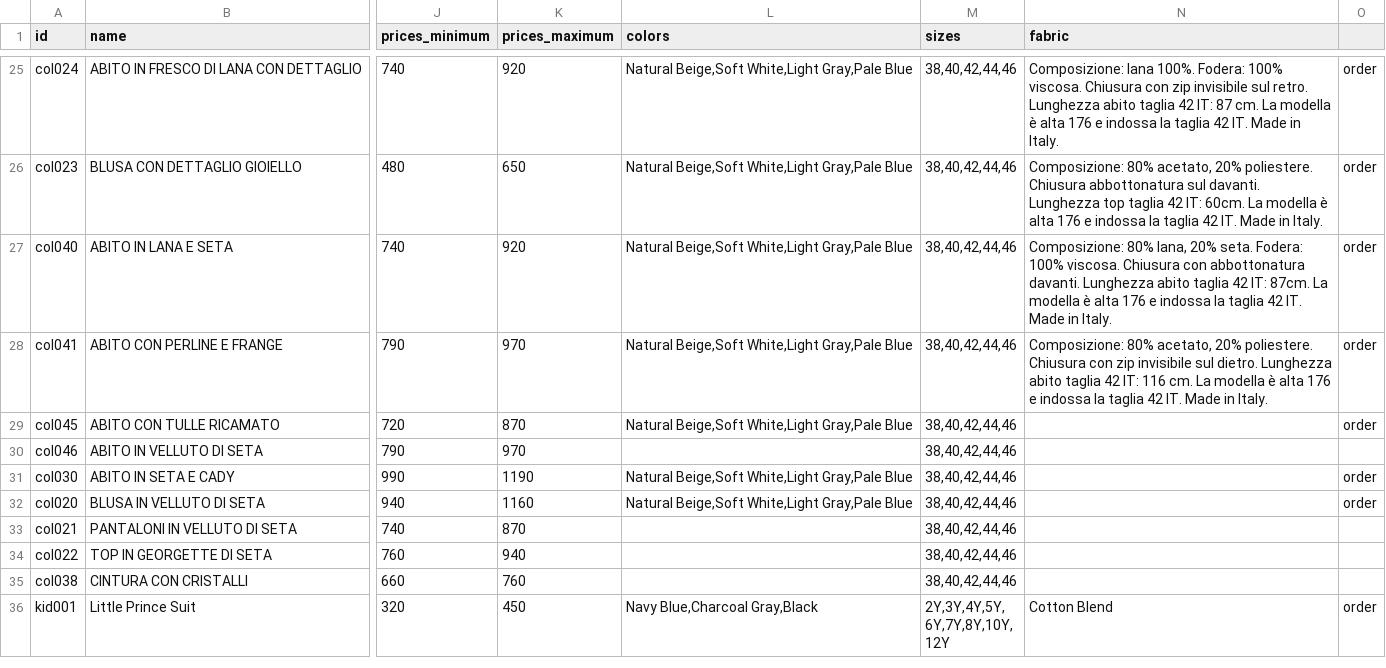
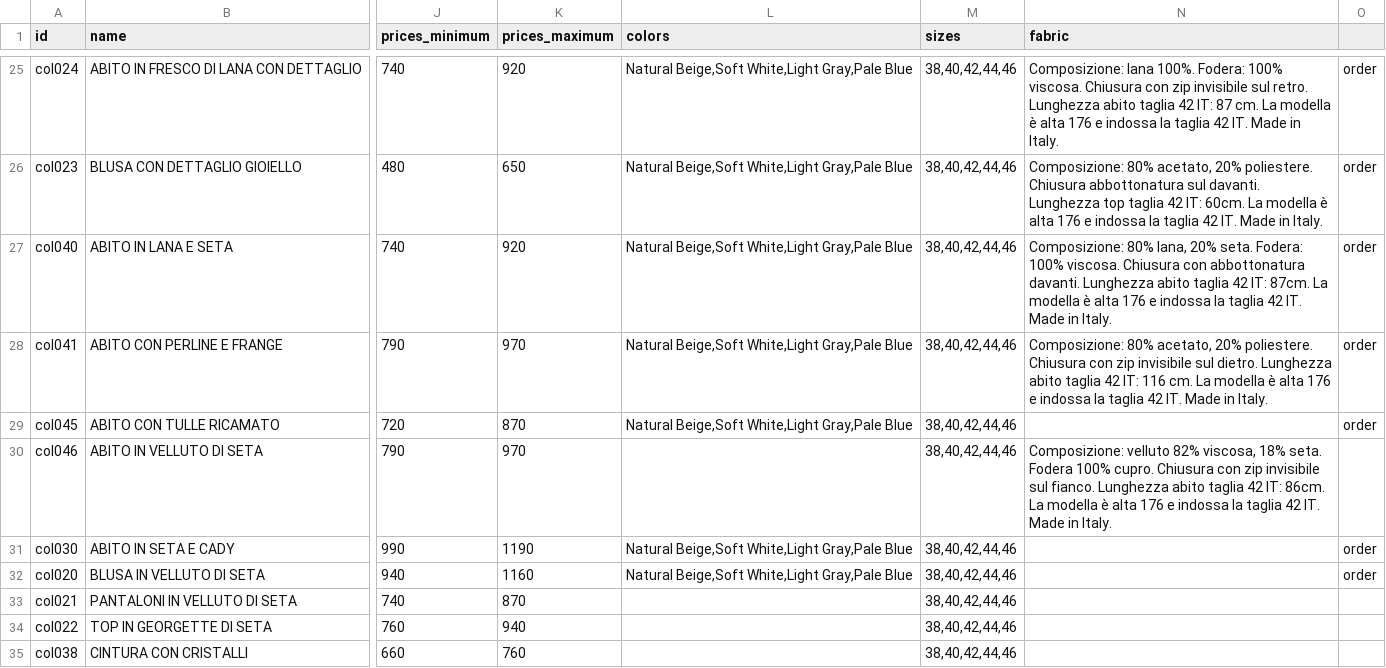
Before and after one commit to DeodatoS/atelier-site, a CSV file: assets/data/products-template.csv, drawn as a sheet; only a part is shown, gaps mark what is left out; the shorter side is filled out with more unchanged rows; the diff names each change by its address in the sheet, - before the commit and + after, or states it on an @@ line.

Commit message:
Update products CSV from Google Sheets - 2025-11-07T17:08:08.242Z

```diff
--- a/assets/data/products-template.csv
+++ b/assets/data/products-template.csv
-N30 (fabric): (empty)
+N30 (fabric): Composizione: velluto 82% viscosa, 18% seta. Fodera 100% cupro. Chiusura con zip invisibile sul fianco. Lunghezza abito taglia 42 IT: 86cm. La modella è alta 176 e indossa la taglia 42 IT. Made in Italy.
```
